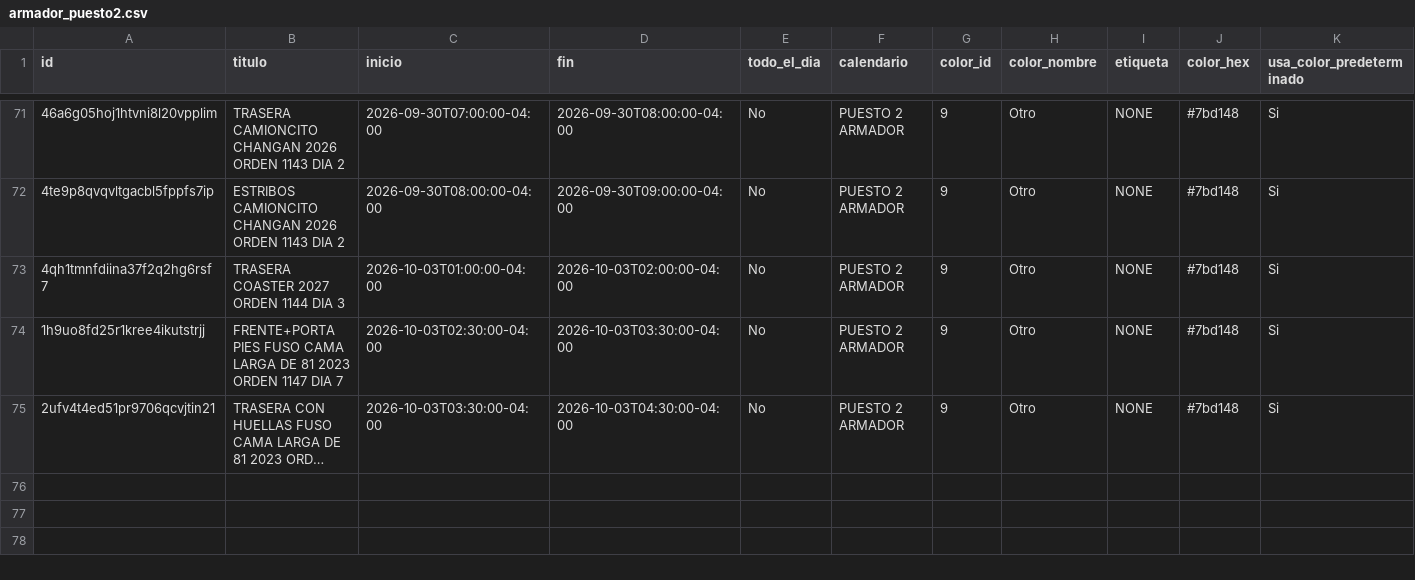
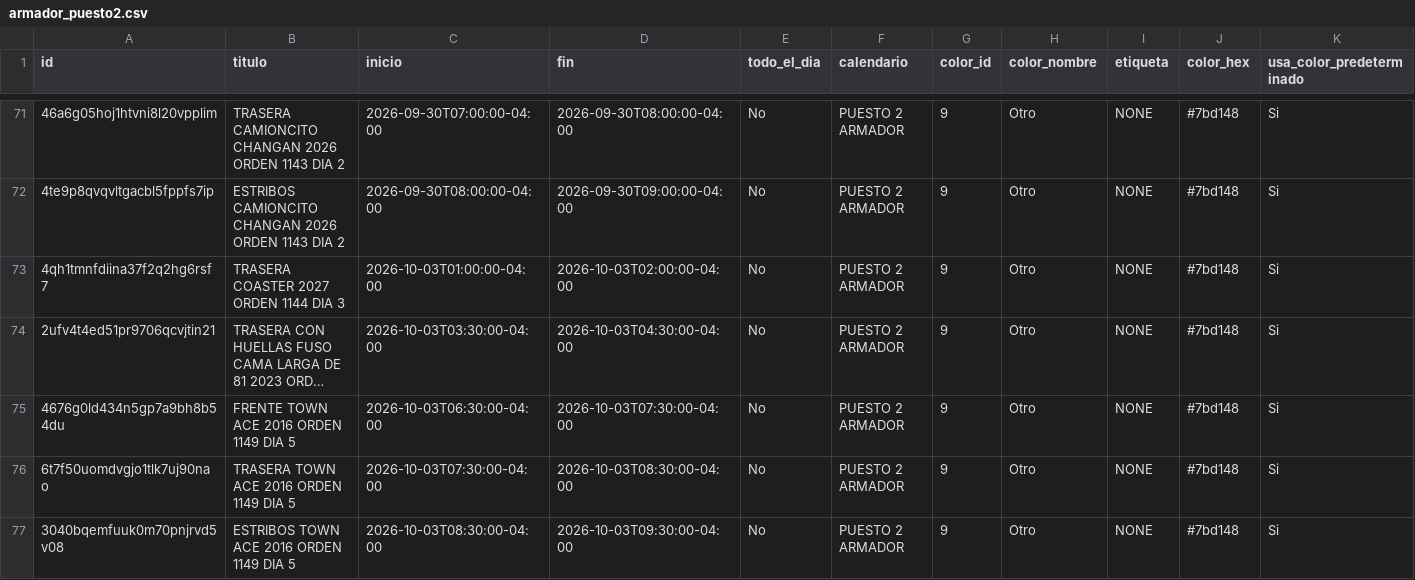
Before and after one commit to Osiris-14/rubio-defensa-ticket, a CSV file: public/data/calendario_armadores/armador_puesto2.csv, drawn as a sheet; only a part is shown, gaps mark what is left out; long unchanged cells end in …; removed rows and columns are numbered as before the commit, all else as after; rows hold the shown columns only; the diff names each change by its address in the sheet, - before the commit and + after, or states it on an @@ line.

```diff
--- a/public/data/calendario_armadores/armador_puesto2.csv
+++ b/public/data/calendario_armadores/armador_puesto2.csv
-row 74: 1h9uo8fd25r1kree4ikutstrjj | FRENTE+PORTA PIES FUSO CAMA LARGA DE 81 2023 ORDEN 1147 DIA 7 | 2026-10-03T02:30:00-04:00 | 2026-10-03T03:30:00-04:00 | No | PUESTO 2 ARMADOR | 9 | Otro | NONE | #7bd148 | Si
+row 75: 4676g0ld434n5gp7a9bh8b54du | FRENTE TOWN ACE 2016 ORDEN 1149 DIA 5 | 2026-10-03T06:30:00-04:00 | 2026-10-03T07:30:00-04:00 | No | PUESTO 2 ARMADOR | 9 | Otro | NONE | #7bd148 | Si
+row 76: 6t7f50uomdvgjo1tlk7uj90nao | TRASERA TOWN ACE 2016 ORDEN 1149 DIA 5 | 2026-10-03T07:30:00-04:00 | 2026-10-03T08:30:00-04:00 | No | PUESTO 2 ARMADOR | 9 | Otro | NONE | #7bd148 | Si
+row 77: 3040bqemfuuk0m70pnjrvd5v08 | ESTRIBOS TOWN ACE 2016 ORDEN 1149 DIA 5 | 2026-10-03T08:30:00-04:00 | 2026-10-03T09:30:00-04:00 | No | PUESTO 2 ARMADOR | 9 | Otro | NONE | #7bd148 | Si
```
Also changed, not shown: public/data/calendario_armadores/armador_puesto5.csv.
